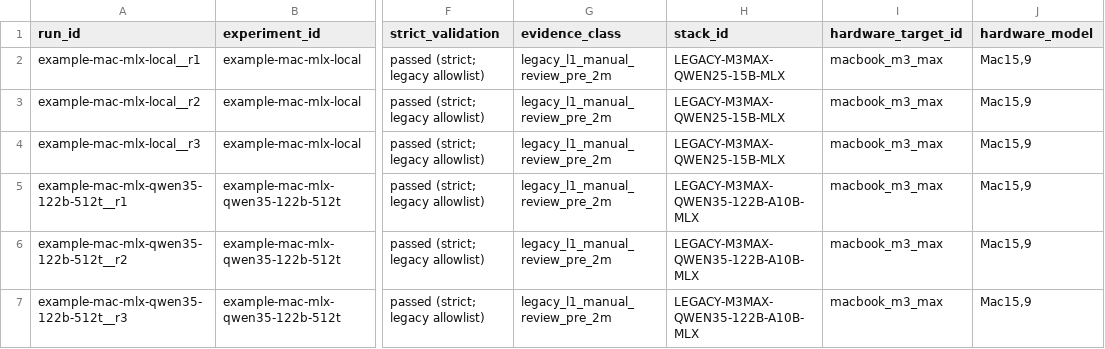
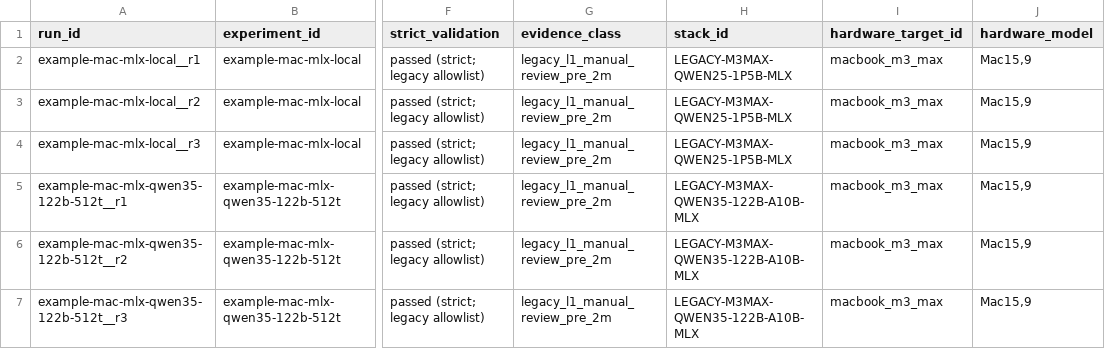
Before and after one commit to mpmdw/JouleWise, a CSV file: analysis/rpt001-v1/dataset.csv, drawn as a sheet; only a part is shown, gaps mark what is left out; the diff names each change by its address in the sheet, - before the commit and + after, or states it on an @@ line.

```diff
--- a/analysis/rpt001-v1/dataset.csv
+++ b/analysis/rpt001-v1/dataset.csv
-H2:H4 (stack_id): LEGACY-M3MAX-QWEN25-15B-MLX
+H2:H4 (stack_id): LEGACY-M3MAX-QWEN25-1P5B-MLX
```
Also changed, not shown: analysis/rpt001-v1/tables/S1_legacy_stack_identity.csv, analysis/rpt001-v1/tables/T1_legacy_l1_results.csv, 19 other files.
